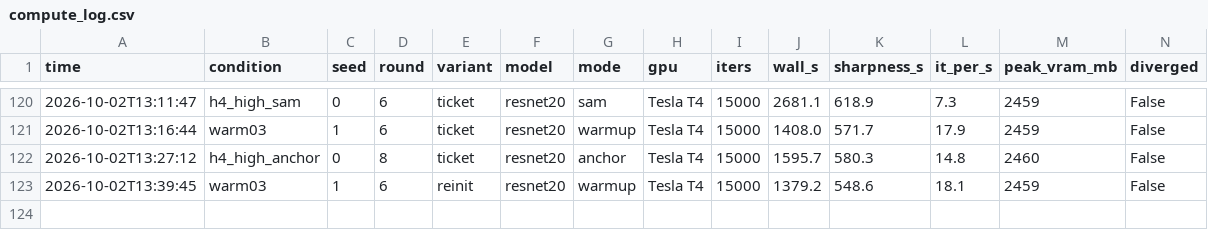
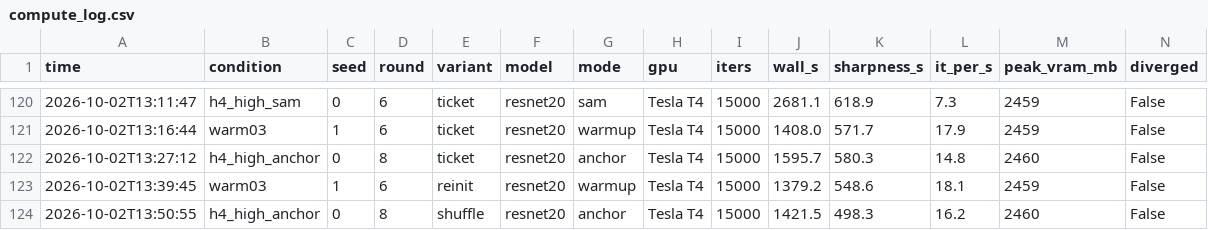
Before and after one commit to kneat2448/LTH-ML-final, a CSV file: results/compute_log.csv, drawn as a sheet; only a part is shown, gaps mark what is left out.

```diff
--- a/results/compute_log.csv
+++ b/results/compute_log.csv
@@ -123 +123,2 @@ time,condition,seed,round,variant,model,mode,gpu,iters,wall_s,sharpness_s,it_per
 2026-10-02T13:39:45,warm03,1,6,reinit,resnet20,warmup,Tesla T4,15000,1379.2,548.6,18.1,2459,False
+2026-10-02T13:50:55,h4_high_anchor,0,8,shuffle,resnet20,anchor,Tesla T4,15000,1421.5,498.3,16.2,2460,False
```
Also changed, not shown: 2 other files.
